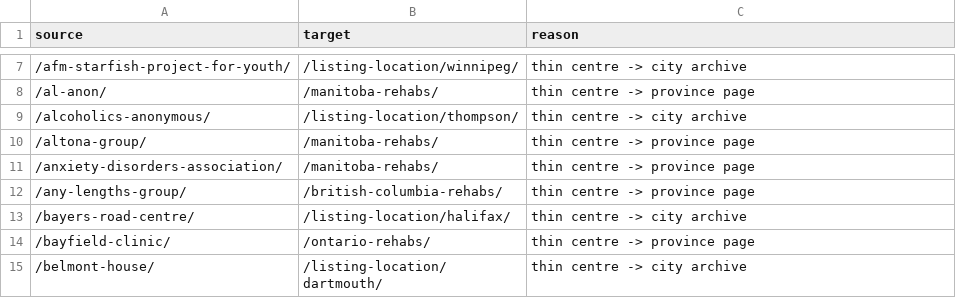
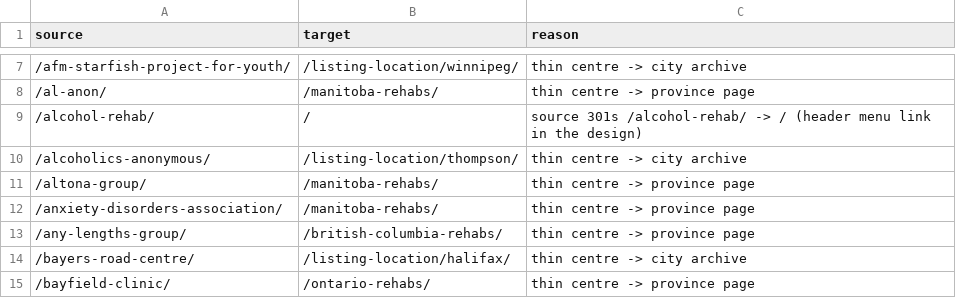
Before and after one commit to alexbider/addictionrehabcentres, a CSV file: audit/18-redirects.csv, drawn as a sheet; only a part is shown, gaps mark what is left out; the shorter side is filled out with more unchanged rows.

```diff
--- a/audit/18-redirects.csv
+++ b/audit/18-redirects.csv
@@ -8,2 +8,3 @@ source,target,reason
 /al-anon/,/manitoba-rehabs/,thin centre -> province page
+/alcohol-rehab/,/,source 301s /alcohol-rehab/ -> / (header menu link in the design)
 /alcoholics-anonymous/,/listing-location/thompson/,thin centre -> city archive
```
Also changed, not shown: audit/15-header-footer-links.csv, audit/18-source-url-accounting.csv, 19 other files.
